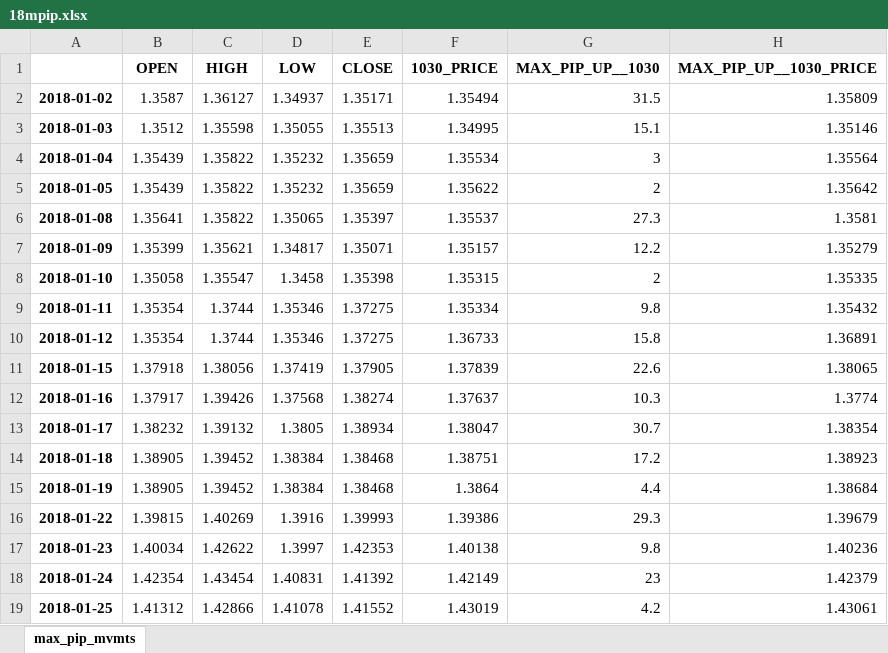
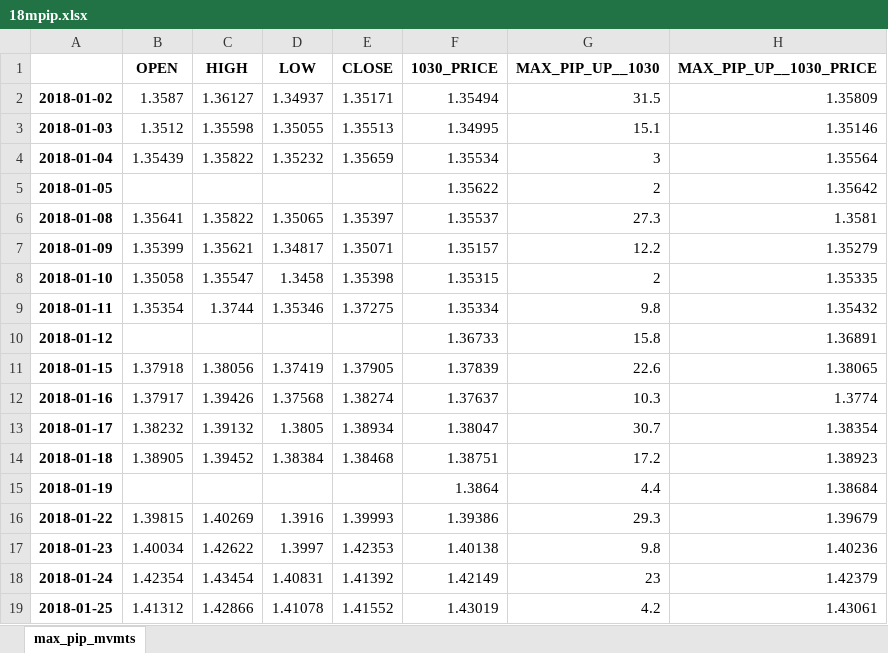
Before and after one commit to vic-lee/PyFX, an Excel workbook: src/dataout/18mpip.xlsx, sheet max_pip_mvmts, drawn as a sheet; only a part is shown; values as stored, in another font and other column widths than the file's, no borders; the diff covers the shown part only; the diff names each change by its address in the sheet, - before the commit and + after, or states it on an @@ line.

Commit message:
Bug fix: remove olhc data carryover

```diff
--- a/src/dataout/18mpip.xlsx (sheet max_pip_mvmts)
+++ b/src/dataout/18mpip.xlsx (sheet max_pip_mvmts)
-B5 (OPEN): 1.35439
+B5 (OPEN): (empty)
-C5 (HIGH): 1.35822
+C5 (HIGH): (empty)
-D5 (LOW): 1.35232
+D5 (LOW): (empty)
-E5 (CLOSE): 1.35659
+E5 (CLOSE): (empty)
-B10 (OPEN): 1.35354
+B10 (OPEN): (empty)
-C10 (HIGH): 1.3744
+C10 (HIGH): (empty)
-D10 (LOW): 1.35346
+D10 (LOW): (empty)
-E10 (CLOSE): 1.37275
+E10 (CLOSE): (empty)
-B15 (OPEN): 1.38905
+B15 (OPEN): (empty)
-C15 (HIGH): 1.39452
+C15 (HIGH): (empty)
-D15 (LOW): 1.38384
+D15 (LOW): (empty)
-E15 (CLOSE): 1.38468
+E15 (CLOSE): (empty)
```
Also changed, not shown: 204 edited cells elsewhere in this sheet, src/dataout/18dpip.xlsx, 1 other file.
